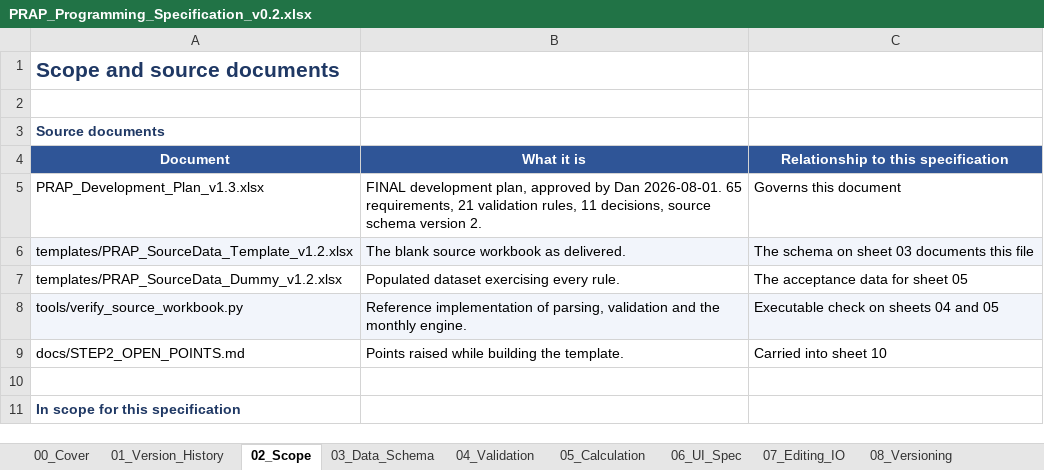
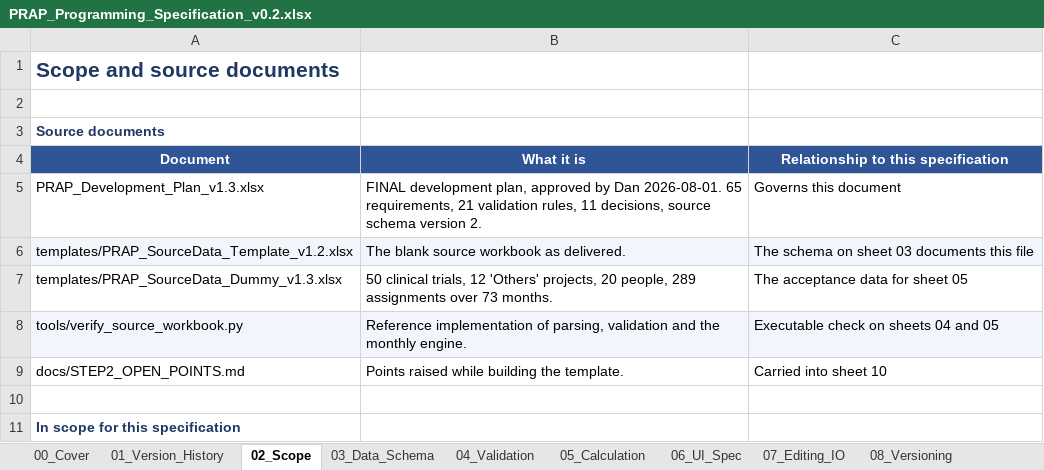
Before and after one commit to Dan5050-now/project1, an Excel workbook: docs/PRAP_Programming_Specification_v0.2.xlsx, sheet 02_Scope, drawn as a sheet; only a part is shown; values as stored, in another font and other column widths than the file's, no borders; the diff names each change by its address in the sheet, - before the commit and + after, or states it on an @@ line.

```diff
--- a/docs/PRAP_Programming_Specification_v0.2.xlsx (sheet 02_Scope)
+++ b/docs/PRAP_Programming_Specification_v0.2.xlsx (sheet 02_Scope)
-A7 (Document): templates/PRAP_SourceData_Dummy_v1.2.xlsx
+A7 (Document): templates/PRAP_SourceData_Dummy_v1.3.xlsx
-B7 (What it is): Populated dataset exercising every rule.
+B7 (What it is): 50 clinical trials, 12 'Others' projects, 20 people, 289 assignments over 73 months.
```
Also changed, not shown: sheet 10_Open_Points, sheet 05_Calculation, templates/PRAP_SourceData_Template_v1.2.xlsx, 10 other files.
